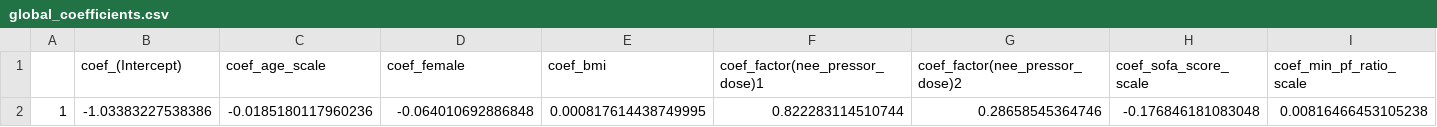
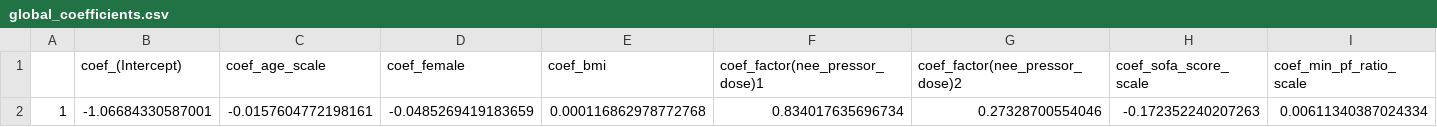
Before and after one commit to Common-Longitudinal-ICU-data-Format/CLIF_Proning_Incidence_Severe_ARF, a CSV file: output/intermediate/global_coefficients.csv, drawn as a sheet.

Commit message:
Update global_coefficients.csv

```diff
--- a/output/intermediate/global_coefficients.csv
+++ b/output/intermediate/global_coefficients.csv
@@ -1,2 +1,2 @@
 "","coef_(Intercept)","coef_age_scale","coef_female","coef_bmi","coef_factor(nee_pressor_dose)1","coef_factor(nee_pressor_dose)2","coef_sofa_score_scale","coef_min_pf_ratio_scale"
-"1",-1.03383227538386,-0.0185180117960236,-0.064010692886848,0.000817614438749995,0.822283114510744,0.28658545364746,-0.176846181083048,0.00816466453105238
+"1",-1.06684330587001,-0.0157604772198161,-0.0485269419183659,0.000116862978772768,0.834017635696734,0.27328700554046,-0.172352240207263,0.00611340387024334
```
